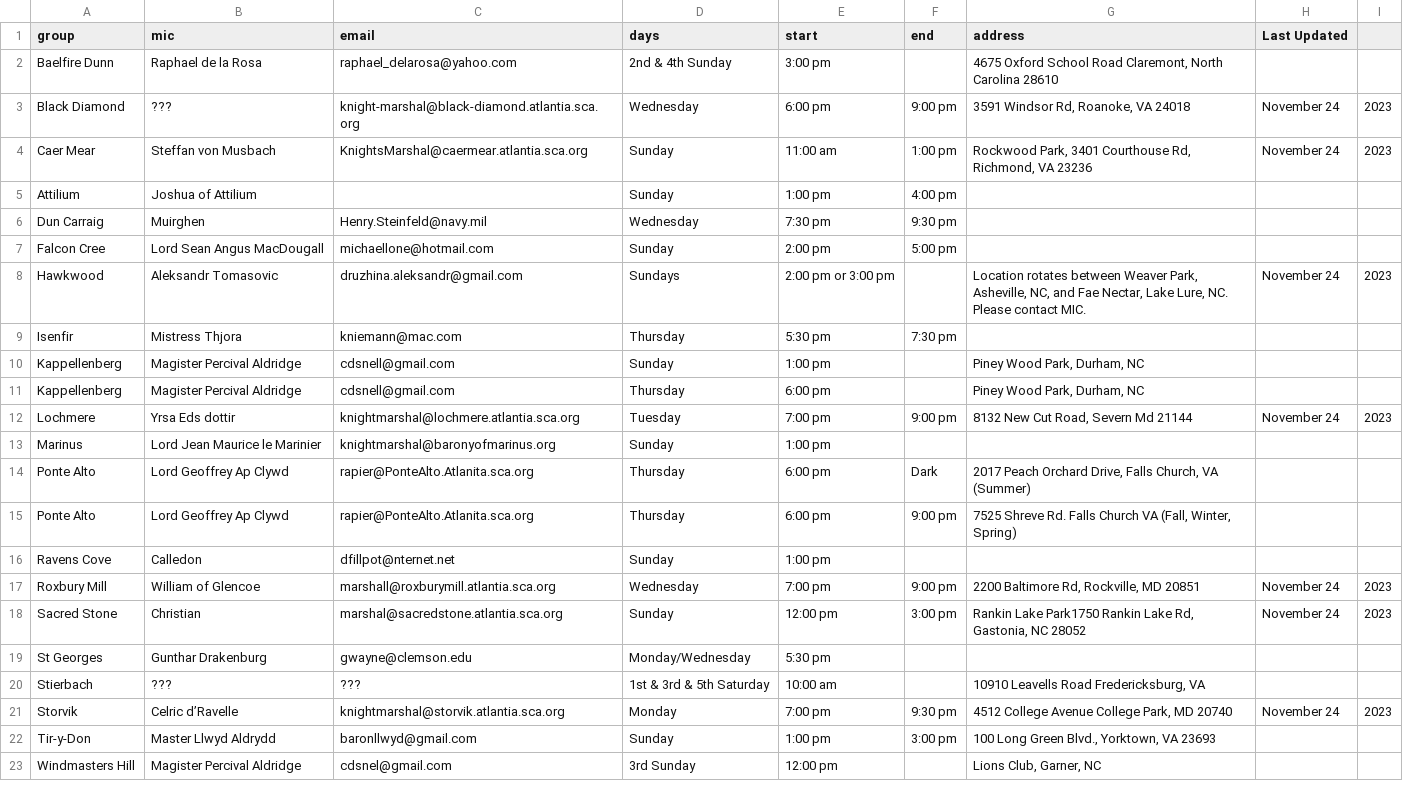
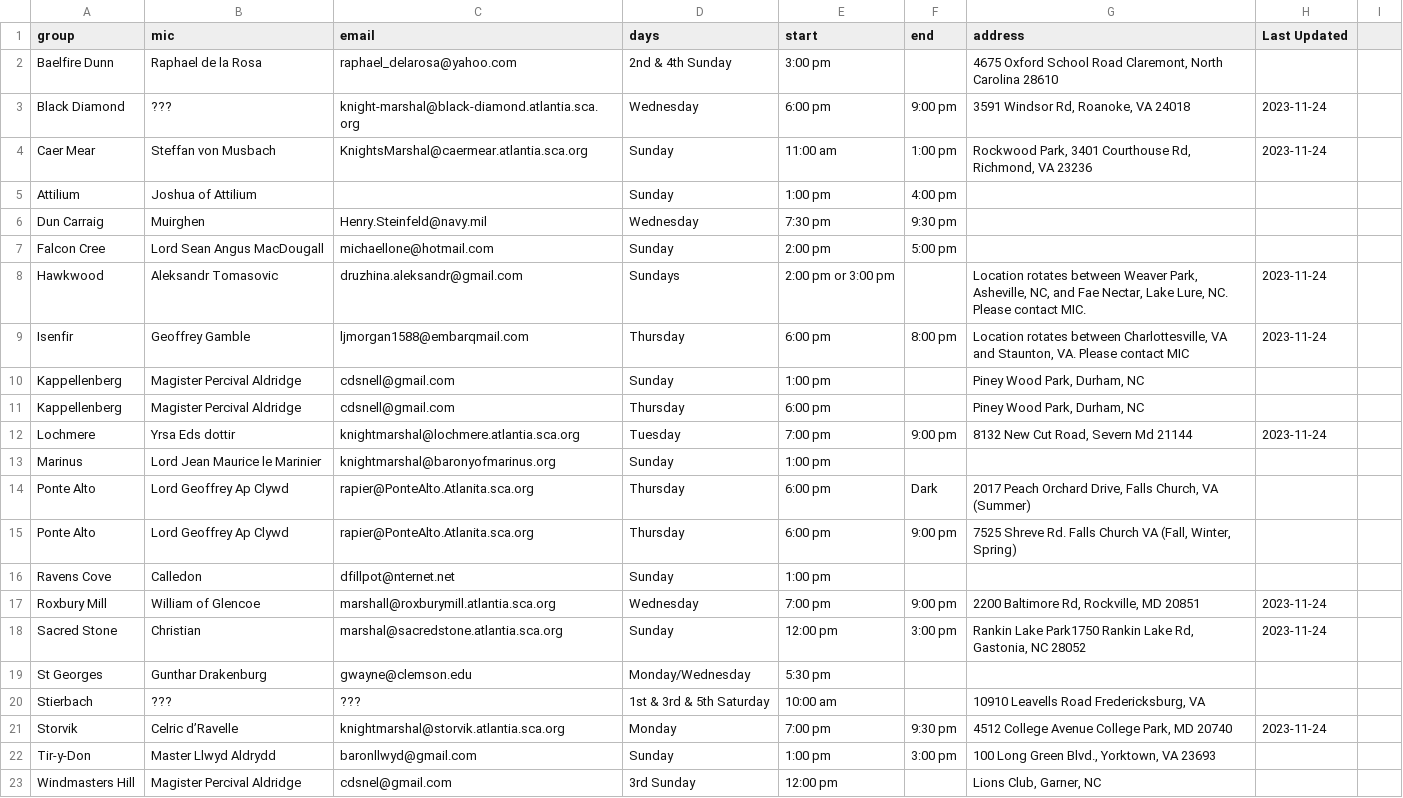
Before and after one commit to academie-de-espee/earl-marshal, a CSV file: _data/practices.csv, drawn as a sheet.

Commit message:
Update practices.csv
fixed date format, added Isenfir update

```diff
--- a/_data/practices.csv
+++ b/_data/practices.csv
@@ -2,4 +2,4 @@ group,mic,email,days,start,end,address,Last Updated
 Baelfire Dunn,Raphael de la Rosa,raphael_delarosa@yahoo.com,2nd & 4th Sunday,3:00 pm,,"4675 Oxford School Road Claremont, North Carolina 28610",
-Black Diamond,???,knight-marshal@black-diamond.atlantia.sca.org,Wednesday,6:00 pm,9:00 pm,"3591 Windsor Rd, Roanoke, VA 24018",November 24, 2023
-Caer Mear,Steffan von Musbach,KnightsMarshal@caermear.atlantia.sca.org,Sunday,11:00 am,1:00 pm,"Rockwood Park, 3401 Courthouse Rd, Richmond, VA 23236",November 24, 2023
+Black Diamond,???,knight-marshal@black-diamond.atlantia.sca.org,Wednesday,6:00 pm,9:00 pm,"3591 Windsor Rd, Roanoke, VA 24018",2023-11-24
+Caer Mear,Steffan von Musbach,KnightsMarshal@caermear.atlantia.sca.org,Sunday,11:00 am,1:00 pm,"Rockwood Park, 3401 Courthouse Rd, Richmond, VA 23236",2023-11-24
 Attilium,Joshua of Attilium,,Sunday,1:00 pm,4:00 pm,"",
@@ -7,7 +7,7 @@ Dun Carraig,Muirghen,Henry.Steinfeld@navy.mil,Wednesday,7:30 pm,9:30 pm,"",
 Falcon Cree,Lord Sean Angus MacDougall,michaellone@hotmail.com,Sunday,2:00 pm,5:00 pm,"",
-Hawkwood,Aleksandr Tomasovic,druzhina.aleksandr@gmail.com,Sundays,2:00 pm or 3:00 pm,,"Location rotates between Weaver Park, Asheville, NC, and Fae Nectar, Lake Lure, NC.  Please contact MIC.",November 24, 2023
-Isenfir,Mistress Thjora,kniemann@mac.com,Thursday,5:30 pm,7:30 pm,"",
+Hawkwood,Aleksandr Tomasovic,druzhina.aleksandr@gmail.com,Sundays,2:00 pm or 3:00 pm,,"Location rotates between Weaver Park, Asheville, NC, and Fae Nectar, Lake Lure, NC.  Please contact MIC.",2023-11-24
+Isenfir,Geoffrey Gamble,ljmorgan1588@embarqmail.com,Thursday,6:00 pm,8:00 pm,"Location rotates between Charlottesville, VA and Staunton, VA. Please contact MIC",2023-11-24
 Kappellenberg,Magister Percival Aldridge,cdsnell@gmail.com,Sunday,1:00 pm,,"Piney Wood Park, Durham, NC",
 Kappellenberg,Magister Percival Aldridge,cdsnell@gmail.com,Thursday,6:00 pm,,"Piney Wood Park, Durham, NC",
-Lochmere,Yrsa Eds dottir,knightmarshal@lochmere.atlantia.sca.org,Tuesday,7:00 pm,9:00 pm,"8132 New Cut Road, Severn Md 21144",November 24, 2023
+Lochmere,Yrsa Eds dottir,knightmarshal@lochmere.atlantia.sca.org,Tuesday,7:00 pm,9:00 pm,"8132 New Cut Road, Severn Md 21144",2023-11-24
 Marinus,Lord Jean Maurice le Marinier,knightmarshal@baronyofmarinus.org,Sunday,1:00 pm,,"",
@@ -16,7 +16,7 @@ Ponte Alto,Lord Geoffrey Ap Clywd,rapier@PonteAlto.Atlanita.sca.org,Thursday,6:0
 Ravens Cove,Calledon,dfillpot@nternet.net,Sunday,1:00 pm,,"",
-Roxbury Mill,William of Glencoe,marshall@roxburymill.atlantia.sca.org,Wednesday,7:00 pm,9:00 pm,"2200 Baltimore Rd, Rockville, MD 20851",November 24, 2023
-Sacred Stone,Christian,marshal@sacredstone.atlantia.sca.org,Sunday,12:00 pm, 3:00 pm,"Rankin Lake Park1750 Rankin Lake Rd, Gastonia, NC 28052",November 24, 2023
+Roxbury Mill,William of Glencoe,marshall@roxburymill.atlantia.sca.org,Wednesday,7:00 pm,9:00 pm,"2200 Baltimore Rd, Rockville, MD 20851",2023-11-24
+Sacred Stone,Christian,marshal@sacredstone.atlantia.sca.org,Sunday,12:00 pm, 3:00 pm,"Rankin Lake Park1750 Rankin Lake Rd, Gastonia, NC 28052",2023-11-24
 St Georges,Gunthar Drakenburg,gwayne@clemson.edu,Monday/Wednesday,5:30 pm,,"",
 Stierbach,???,???,1st & 3rd & 5th Saturday,10:00 am,,"10910 Leavells Road Fredericksburg, VA",
-Storvik,Celric d’Ravelle,knightmarshal@storvik.atlantia.sca.org,Monday,7:00 pm,9:30 pm,"4512 College Avenue College Park, MD 20740",November 24, 2023
+Storvik,Celric d’Ravelle,knightmarshal@storvik.atlantia.sca.org,Monday,7:00 pm,9:30 pm,"4512 College Avenue College Park, MD 20740",2023-11-24
 Tir-y-Don,Master Llwyd Aldrydd,baronllwyd@gmail.com,Sunday,1:00 pm,3:00 pm,"100 Long Green Blvd., Yorktown, VA 23693",
```
